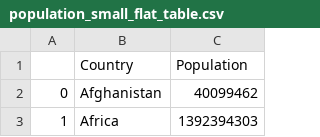
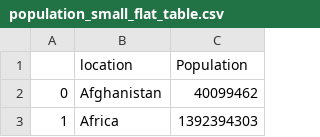
Before and after one commit to Erhan-Laurentiu/Enterprise-Data-Science, a CSV file: data/processed/population_small_flat_table.csv, drawn as a sheet; only a part is shown.

```diff
--- a/data/processed/population_small_flat_table.csv
+++ b/data/processed/population_small_flat_table.csv
@@ -1,2 +1,2 @@
-;Country;Population
+;location;Population
 0;Afghanistan;40099462
```
Also changed, not shown: 12 other files.
